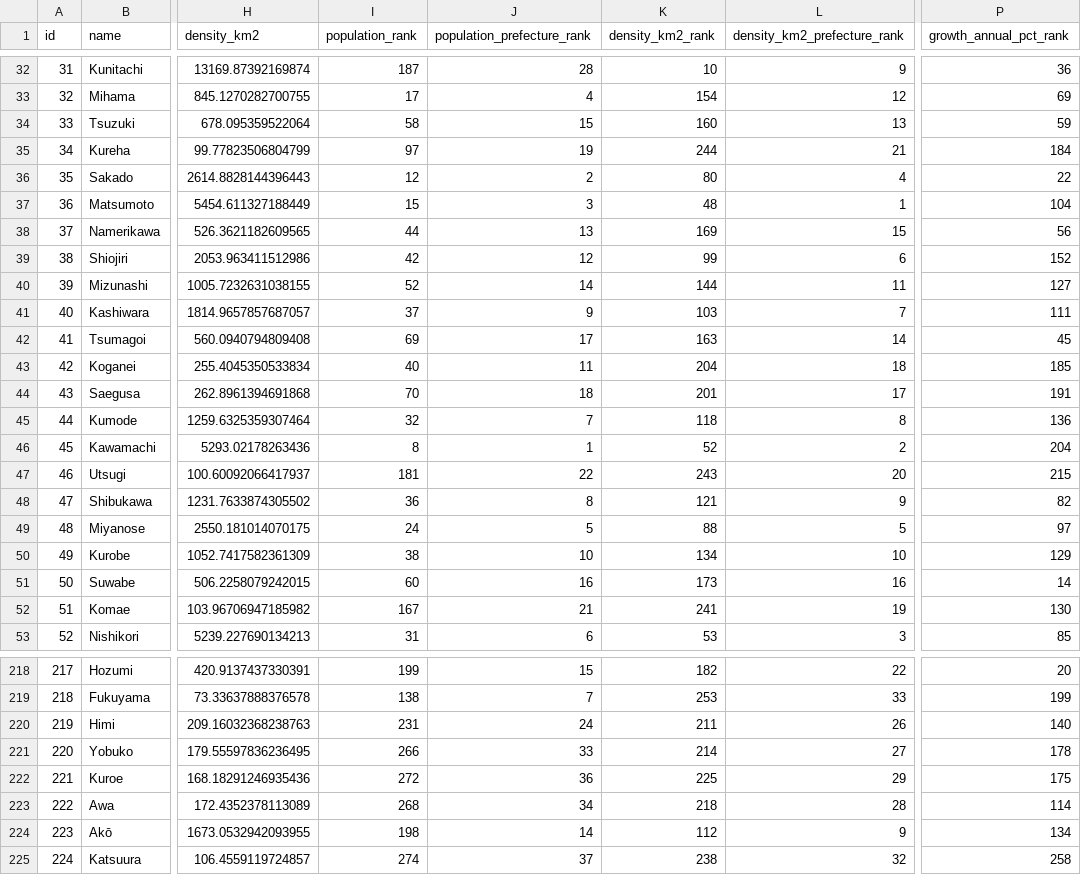
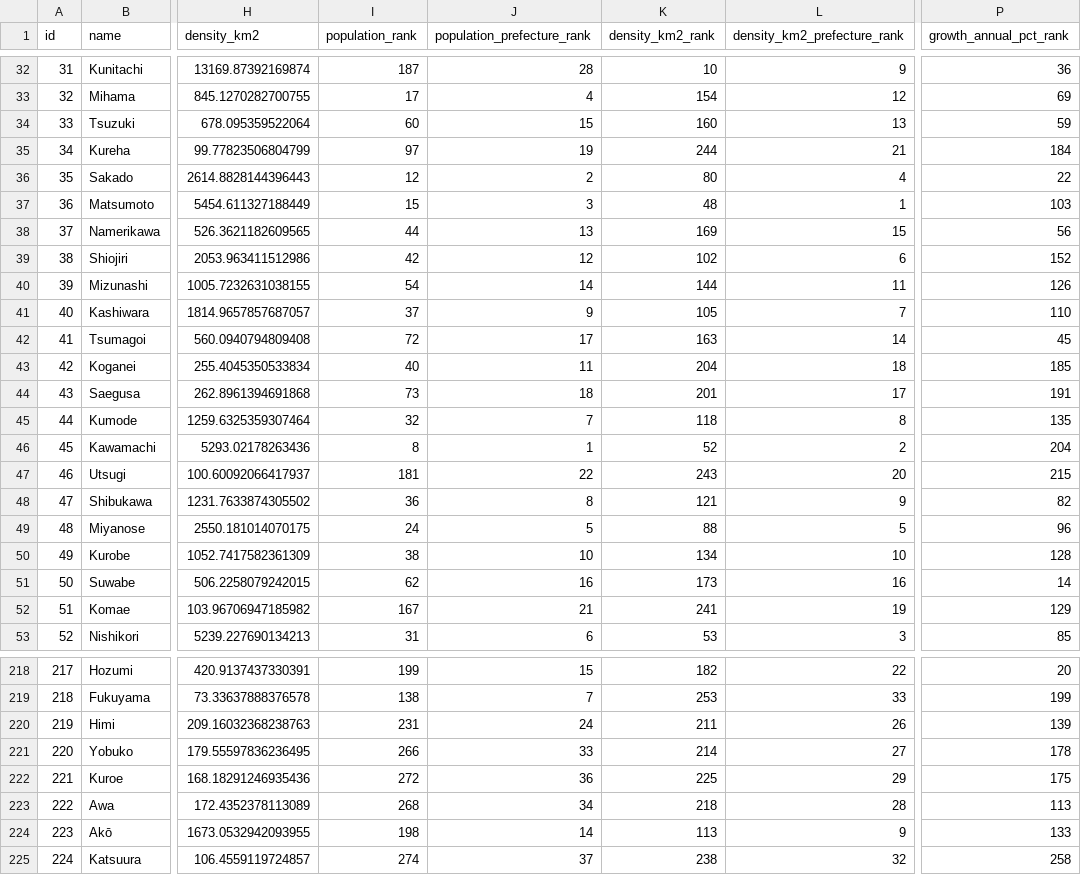
Before and after one commit to Teeachee/Tayichi-Interactive-Map, a CSV file: subdivisions.csv, drawn as a sheet; only a part is shown, gaps mark what is left out; the diff covers the shown part only; the diff names each change by its address in the sheet, - before the commit and + after, or states it on an @@ line.

```diff
--- a/subdivisions.csv
+++ b/subdivisions.csv
-I34 (population_rank): 58
+I34 (population_rank): 60
-P37 (growth_annual_pct_rank): 104
+P37 (growth_annual_pct_rank): 103
-K39 (density_km2_rank): 99
+K39 (density_km2_rank): 102
-I40 (population_rank): 52
+I40 (population_rank): 54
-P40 (growth_annual_pct_rank): 127
+P40 (growth_annual_pct_rank): 126
-K41 (density_km2_rank): 103
+K41 (density_km2_rank): 105
-P41 (growth_annual_pct_rank): 111
+P41 (growth_annual_pct_rank): 110
-I42 (population_rank): 69
+I42 (population_rank): 72
-I44 (population_rank): 70
+I44 (population_rank): 73
-P45 (growth_annual_pct_rank): 136
+P45 (growth_annual_pct_rank): 135
-P49 (growth_annual_pct_rank): 97
+P49 (growth_annual_pct_rank): 96
-P50 (growth_annual_pct_rank): 129
+P50 (growth_annual_pct_rank): 128
-I51 (population_rank): 60
+I51 (population_rank): 62
-P52 (growth_annual_pct_rank): 130
+P52 (growth_annual_pct_rank): 129
-P220 (growth_annual_pct_rank): 140
+P220 (growth_annual_pct_rank): 139
-P223 (growth_annual_pct_rank): 114
+P223 (growth_annual_pct_rank): 113
-K224 (density_km2_rank): 112
+K224 (density_km2_rank): 113
-P224 (growth_annual_pct_rank): 134
+P224 (growth_annual_pct_rank): 133
```
Also changed, not shown: 125 edited cells elsewhere in this file, prefectures.csv, 2 other files.
